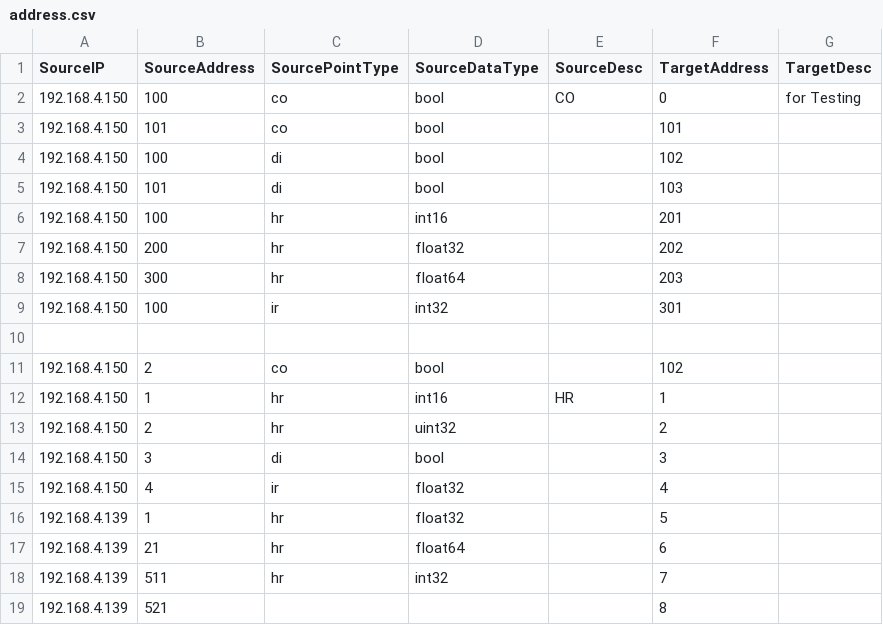
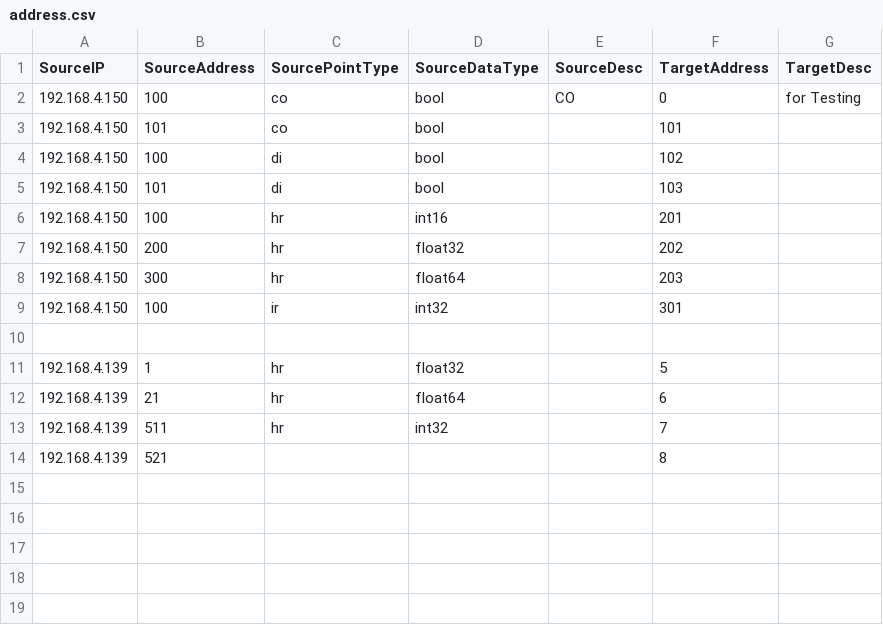
Before and after one commit to damomliu/iot_gateway, a CSV file: address.csv, drawn as a sheet; the diff names each change by its address in the sheet, - before the commit and + after, or states it on an @@ line.

```diff
--- a/address.csv
+++ b/address.csv
-row 11: 192.168.4.150 | 2 | co | bool |  | 102
-row 12: 192.168.4.150 | 1 | hr | int16 | HR | 1
-row 13: 192.168.4.150 | 2 | hr | uint32 |  | 2
-row 14: 192.168.4.150 | 3 | di | bool |  | 3
-row 15: 192.168.4.150 | 4 | ir | float32 |  | 4
```
Also changed, not shown: 7 other files.
